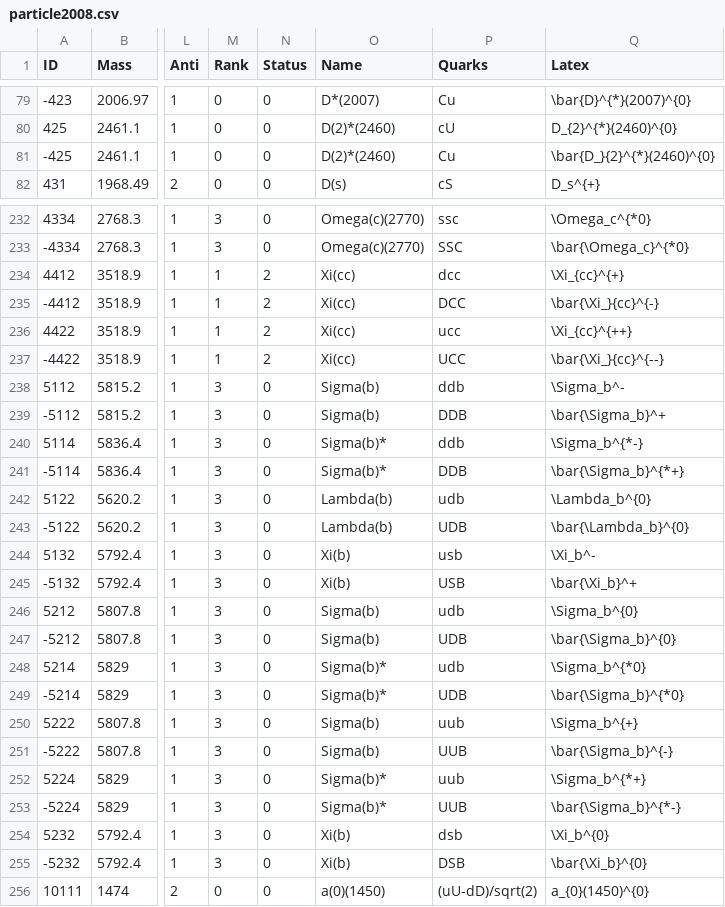
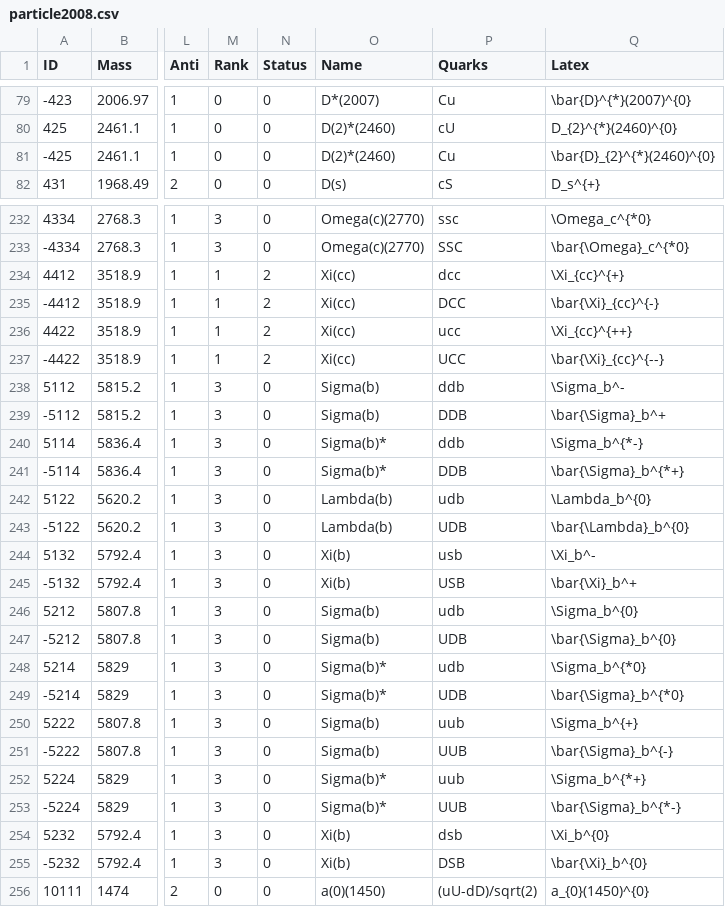
Before and after one commit to scikit-hep/particle, a CSV file: particle/data/particle2008.csv, drawn as a sheet; only a part is shown, gaps mark what is left out; the diff covers the shown part only; the diff names each change by its address in the sheet, - before the commit and + after, or states it on an @@ line.

```diff
--- a/particle/data/particle2008.csv
+++ b/particle/data/particle2008.csv
-Q81 (Latex): \bar{D_}{2}^{*}(2460)^{0}
+Q81 (Latex): \bar{D}_{2}^{*}(2460)^{0}
-Q233 (Latex): \bar{\Omega_c}^{*0}
+Q233 (Latex): \bar{\Omega}_c^{*0}
-Q235 (Latex): \bar{\Xi_}{cc}^{-}
+Q235 (Latex): \bar{\Xi}_{cc}^{-}
-Q237 (Latex): \bar{\Xi_}{cc}^{--}
+Q237 (Latex): \bar{\Xi}_{cc}^{--}
-Q239 (Latex): \bar{\Sigma_b}^+
+Q239 (Latex): \bar{\Sigma}_b^+
-Q241 (Latex): \bar{\Sigma_b}^{*+}
+Q241 (Latex): \bar{\Sigma}_b^{*+}
-Q243 (Latex): \bar{\Lambda_b}^{0}
+Q243 (Latex): \bar{\Lambda}_b^{0}
-Q245 (Latex): \bar{\Xi_b}^+
+Q245 (Latex): \bar{\Xi}_b^+
-Q247 (Latex): \bar{\Sigma_b}^{0}
+Q247 (Latex): \bar{\Sigma}_b^{0}
-Q249 (Latex): \bar{\Sigma_b}^{*0}
+Q249 (Latex): \bar{\Sigma}_b^{*0}
-Q251 (Latex): \bar{\Sigma_b}^{-}
+Q251 (Latex): \bar{\Sigma}_b^{-}
-Q253 (Latex): \bar{\Sigma_b}^{*-}
+Q253 (Latex): \bar{\Sigma}_b^{*-}
-Q255 (Latex): \bar{\Xi_b}^{0}
+Q255 (Latex): \bar{\Xi}_b^{0}
```
Also changed, not shown: 56 edited cells elsewhere in this file, particle/data/particle2018.csv, particle/data/pdgid_to_latex.csv, 1 other file.
